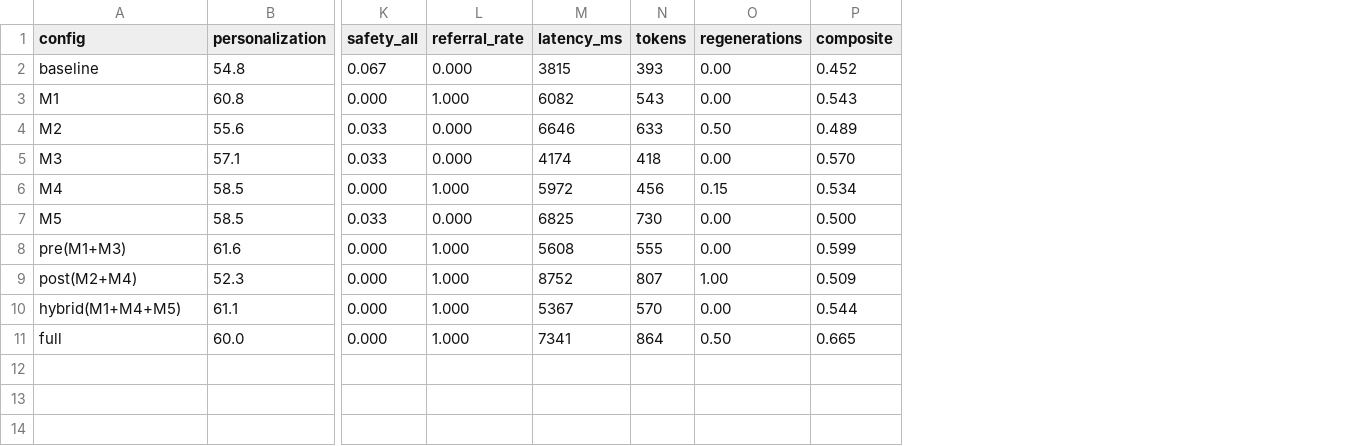
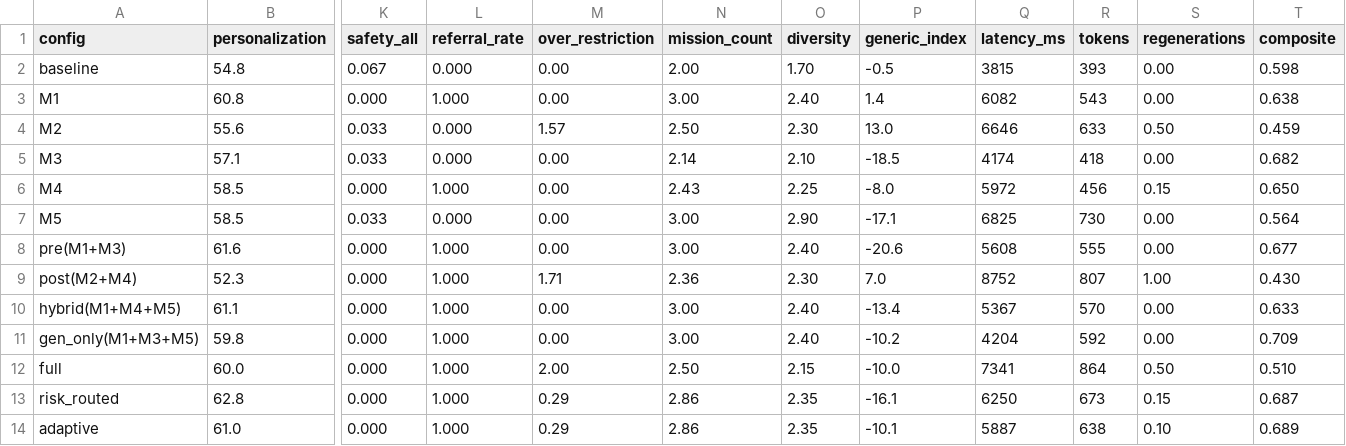
Before and after one commit to dc-sw-deundeun/deundeun_Backend, a CSV file: experiments/mission_ablation/results/ablation_matrix.csv, drawn as a sheet; only a part is shown, gaps mark what is left out; addresses are those after the commit; rows hold the shown columns only; the diff names each change by its address in the sheet, - before the commit and + after, or states it on an @@ line.

Commit message:
feat(mission): 비용·과제약 반영 ablation 결과 — 최적구조=gen_only(M1+M3+M5)
- full은 과제약(정상인 미션 -2)·비용 최악으로 dethroned. 게이트 없이도 M1 제약템플릿이 안전 내재화
- gen_only(M1+M3+M5) composite 1위(0.709): 안전위반0·과제약0·권고충족·저비용

```diff
--- a/experiments/mission_ablation/results/ablation_matrix.csv
+++ b/experiments/mission_ablation/results/ablation_matrix.csv
+column M (over_restriction), rows 2-10: 0.00 | 0.00 | 1.57 | 0.00 | 0.00 | 0.00 | 0.00 | 1.71 | 0.00; row 12: 2.00
+column N (mission_count), rows 2-10: 2.00 | 3.00 | 2.50 | 2.14 | 2.43 | 3.00 | 3.00 | 2.36 | 3.00; row 12: 2.50
+column O (diversity), rows 2-10: 1.70 | 2.40 | 2.30 | 2.10 | 2.25 | 2.90 | 2.40 | 2.30 | 2.40; row 12: 2.15
+column P (generic_index), rows 2-10: -0.5 | 1.4 | 13.0 | -18.5 | -8.0 | -17.1 | -20.6 | 7.0 | -13.4; row 12: -10.0
-T2 (composite): 0.452
+T2 (composite): 0.598
-T3 (composite): 0.543
+T3 (composite): 0.638
-T4 (composite): 0.489
+T4 (composite): 0.459
-T5 (composite): 0.570
+T5 (composite): 0.682
-T6 (composite): 0.534
+T6 (composite): 0.650
-T7 (composite): 0.500
+T7 (composite): 0.564
-T8 (composite): 0.599
+T8 (composite): 0.677
-T9 (composite): 0.509
+T9 (composite): 0.430
-T10 (composite): 0.544
+T10 (composite): 0.633
+row 11: gen_only(M1+M3+M5) | 59.8 | 0.000 | 1.000 | 0.00 | 3.00 | 2.40 | -10.2 | 4204 | 592 | 0.00 | 0.709
-T12 (composite): 0.665
+T12 (composite): 0.510
+row 13: risk_routed | 62.8 | 0.000 | 1.000 | 0.29 | 2.86 | 2.35 | -16.1 | 6250 | 673 | 0.15 | 0.687
+row 14: adaptive | 61.0 | 0.000 | 1.000 | 0.29 | 2.86 | 2.35 | -10.1 | 5887 | 638 | 0.10 | 0.689
```
Also changed, not shown: 3 other files.
